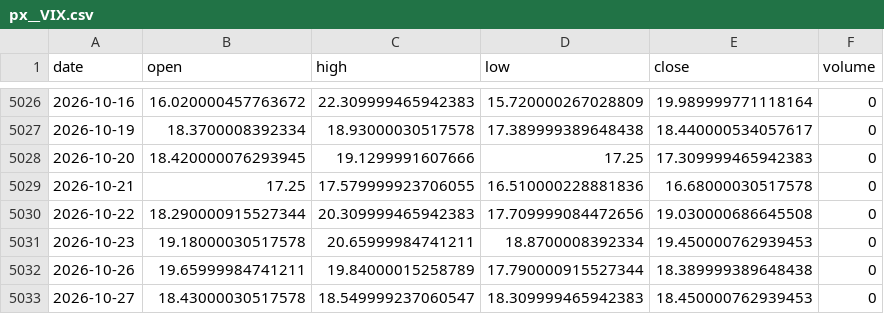
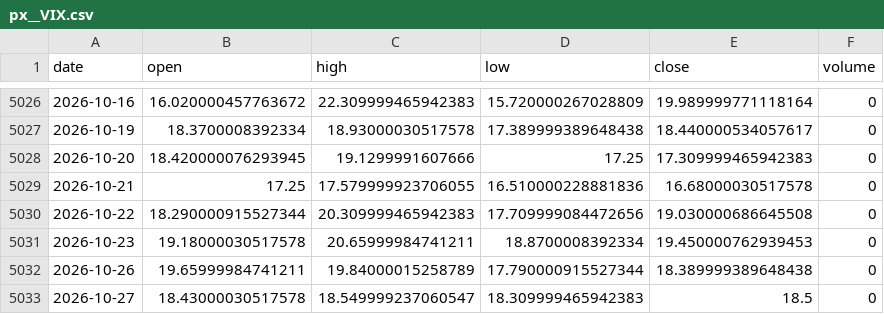
Before and after one commit to chenzhi123/market-trend-dashboard, a CSV file: data/cache/px__VIX.csv, drawn as a sheet; only a part is shown, gaps mark what is left out.

```diff
--- a/data/cache/px__VIX.csv
+++ b/data/cache/px__VIX.csv
@@ -5032,2 +5032,2 @@ date,open,high,low,close,volume
 2026-10-26,19.65999984741211,19.84000015258789,17.790000915527344,18.389999389648438,0
-2026-10-27,18.43000030517578,18.549999237060547,18.309999465942383,18.450000762939453,0
+2026-10-27,18.43000030517578,18.549999237060547,18.309999465942383,18.5,0
```
Also changed, not shown: data/cache/px_DX-Y_NYB.csv, 9 other files.
